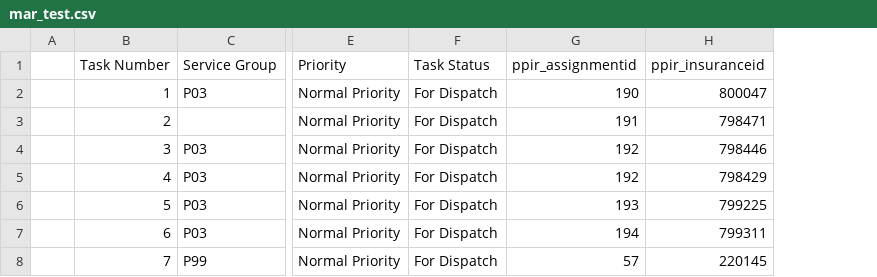
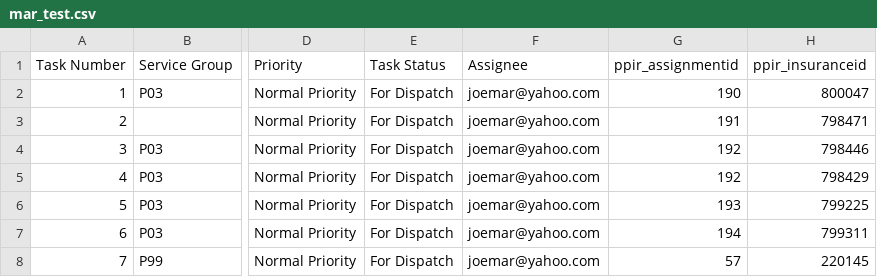
Before and after one commit to jcard202/pcic_web_dashboard_fork, a CSV file: static/sample_csv/mar_test.csv, drawn as a sheet; only a part is shown, gaps mark what is left out; removed rows and columns are numbered as before the commit, all else as after; the diff names each change by its address in the sheet, - before the commit and + after, or states it on an @@ line.

Commit message:
assignee added

```diff
--- a/static/sample_csv/mar_test.csv
+++ b/static/sample_csv/mar_test.csv
-column A, empty
+column F (Assignee), rows 2-8: all joemar@yahoo.com
```
